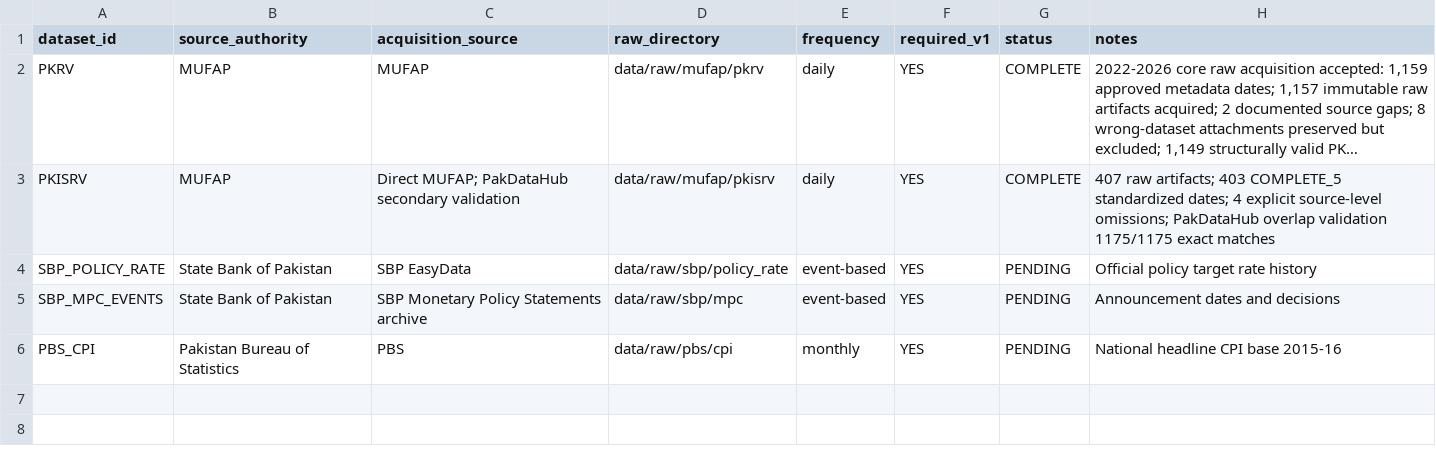
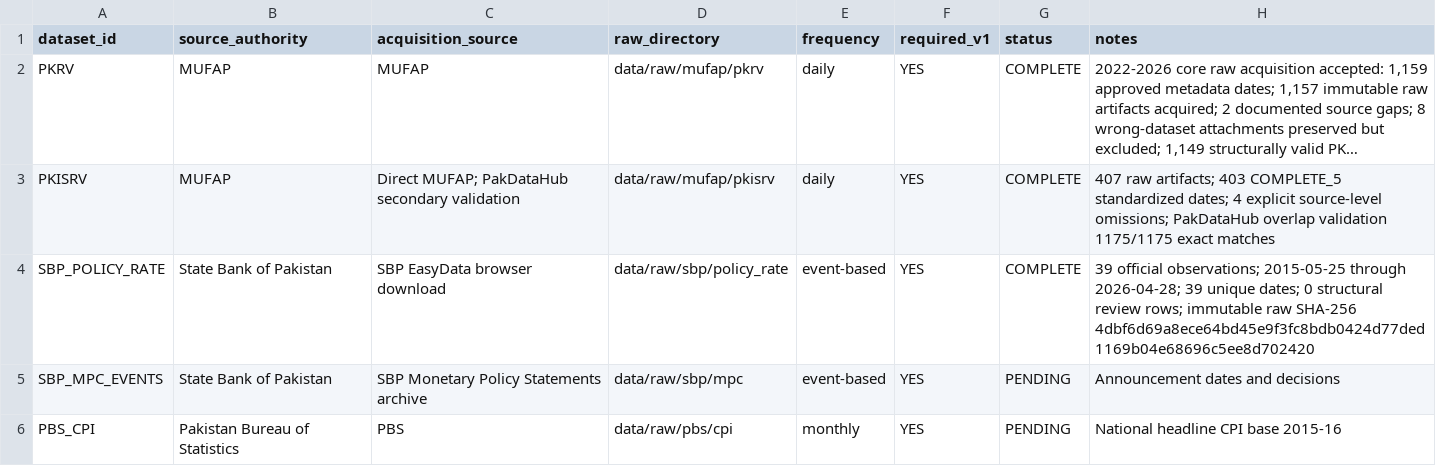
Before and after one commit to Musa-faisal/PakYield, a CSV file: data/manifests/raw_data_manifest.csv, drawn as a sheet; long unchanged cells end in …; the diff names each change by its address in the sheet, - before the commit and + after, or states it on an @@ line.

```diff
--- a/data/manifests/raw_data_manifest.csv
+++ b/data/manifests/raw_data_manifest.csv
-C4 (acquisition_source): SBP EasyData
+C4 (acquisition_source): SBP EasyData browser download
-G4 (status): PENDING
+G4 (status): COMPLETE
-H4 (notes): Official policy target rate history
+H4 (notes): 39 official observations; 2015-05-25 through 2026-04-28; 39 unique dates; 0 structural review rows; immutable raw SHA-256 4dbf6d69a8ece64bd45e9f3fc8bdb0424d77ded1169b04e68696c5ee8d702420
```
Also changed, not shown: data/manifests/raw_provenance.csv, 5 other files.
